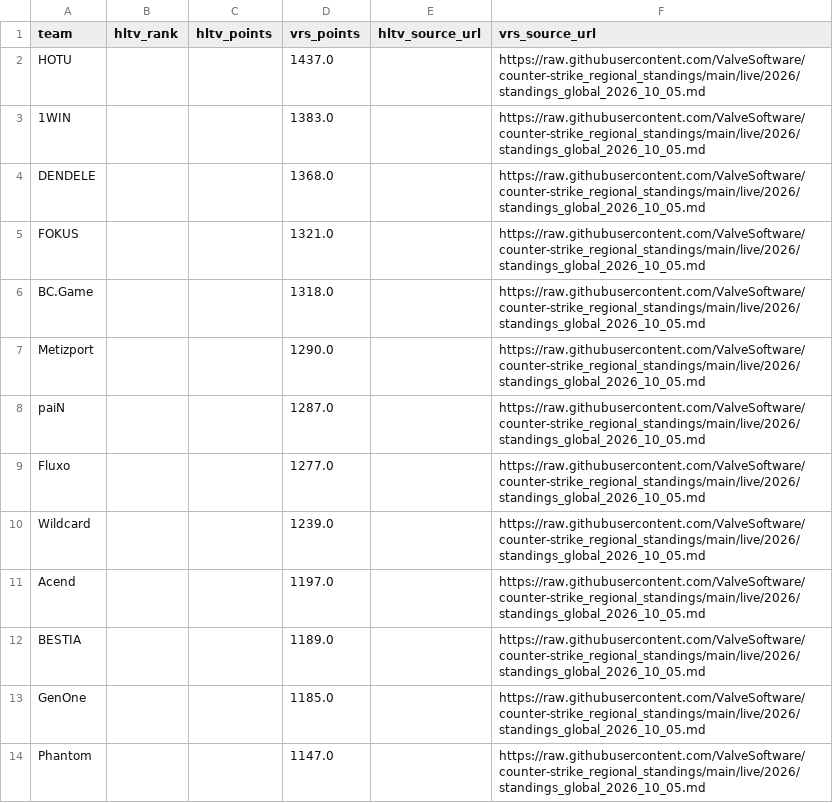
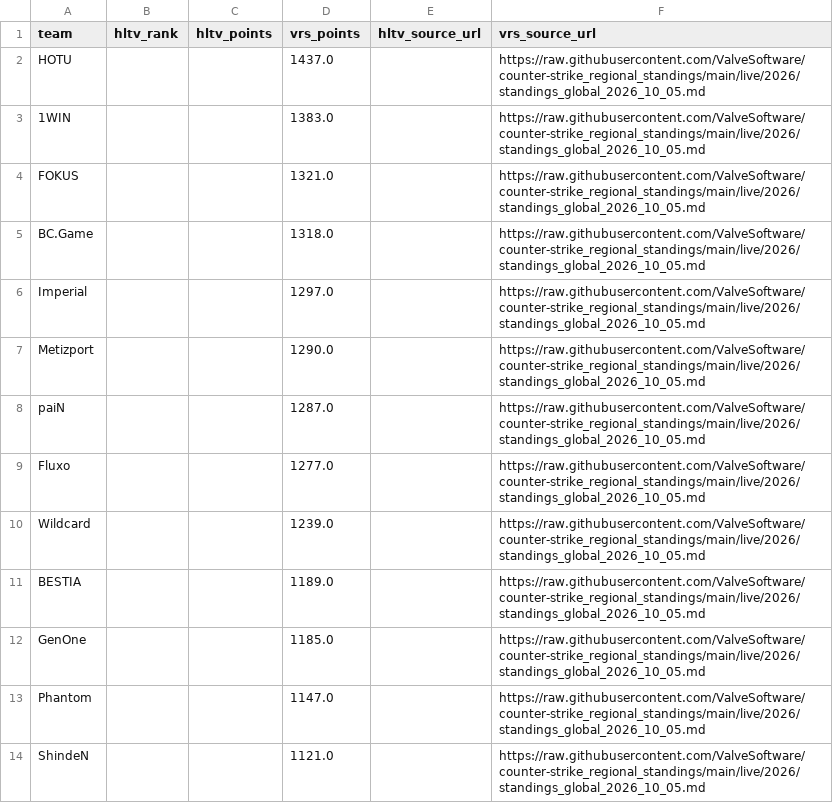
Before and after one commit to buffedlizard55-lab/MaltaProj1, a CSV file: refresh/data/ratings.csv, drawn as a sheet; only a part is shown; the shorter side is filled out with more unchanged rows; removed rows and columns are numbered as before the commit, all else as after; the diff covers the shown part only; the diff names each change by its address in the sheet, - before the commit and + after, or states it on an @@ line.

```diff
--- a/refresh/data/ratings.csv
+++ b/refresh/data/ratings.csv
-row 4: DENDELE |  |  | 1368.0 |  | https://raw.githubusercontent.com/ValveSoftware/counter-strike_regional_standings/main/live/2026/standings_global_2026_10_05.md
+row 6: Imperial |  |  | 1297.0 |  | https://raw.githubusercontent.com/ValveSoftware/counter-strike_regional_standings/main/live/2026/standings_global_2026_10_05.md
-row 11: Acend |  |  | 1197.0 |  | https://raw.githubusercontent.com/ValveSoftware/counter-strike_regional_standings/main/live/2026/standings_global_2026_10_05.md
```
Also changed, not shown: 1 added row and 7 removed rows elsewhere in this file, refresh/data/current.csv, today/data/current.csv, 24 other files.
